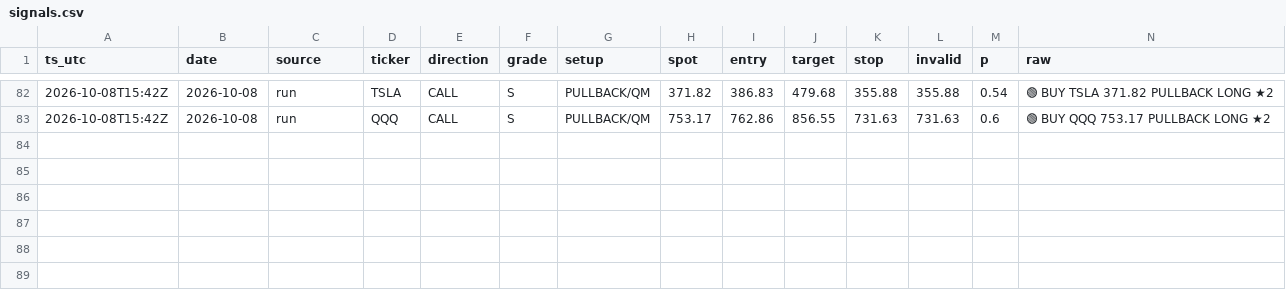
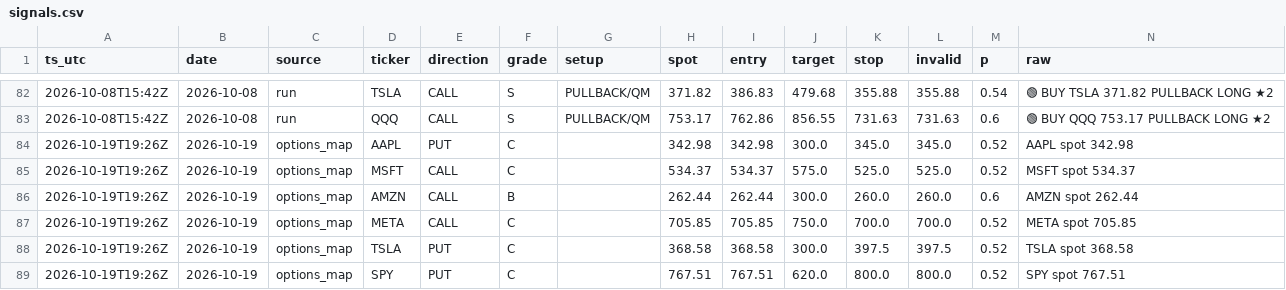
Before and after one commit to dincerorc-rgb/OptScan-1, a CSV file: state/signals.csv, drawn as a sheet; only a part is shown, gaps mark what is left out; the diff names each change by its address in the sheet, - before the commit and + after, or states it on an @@ line.

Commit message:
calib: log signals [skip ci]

```diff
--- a/state/signals.csv
+++ b/state/signals.csv
+row 84: 2026-10-19T19:26Z | 2026-10-19 | options_map | AAPL | PUT | C |  | 342.98 | 342.98 | 300.0 | 345.0 | 345.0 | 0.52 | AAPL spot 342.98
+row 85: 2026-10-19T19:26Z | 2026-10-19 | options_map | MSFT | CALL | C |  | 534.37 | 534.37 | 575.0 | 525.0 | 525.0 | 0.52 | MSFT spot 534.37
+row 86: 2026-10-19T19:26Z | 2026-10-19 | options_map | AMZN | CALL | B |  | 262.44 | 262.44 | 300.0 | 260.0 | 260.0 | 0.6 | AMZN spot 262.44
+row 87: 2026-10-19T19:26Z | 2026-10-19 | options_map | META | CALL | C |  | 705.85 | 705.85 | 750.0 | 700.0 | 700.0 | 0.52 | META spot 705.85
+row 88: 2026-10-19T19:26Z | 2026-10-19 | options_map | TSLA | PUT | C |  | 368.58 | 368.58 | 300.0 | 397.5 | 397.5 | 0.52 | TSLA spot 368.58
+row 89: 2026-10-19T19:26Z | 2026-10-19 | options_map | SPY | PUT | C |  | 767.51 | 767.51 | 620.0 | 800.0 | 800.0 | 0.52 | SPY spot 767.51
```
